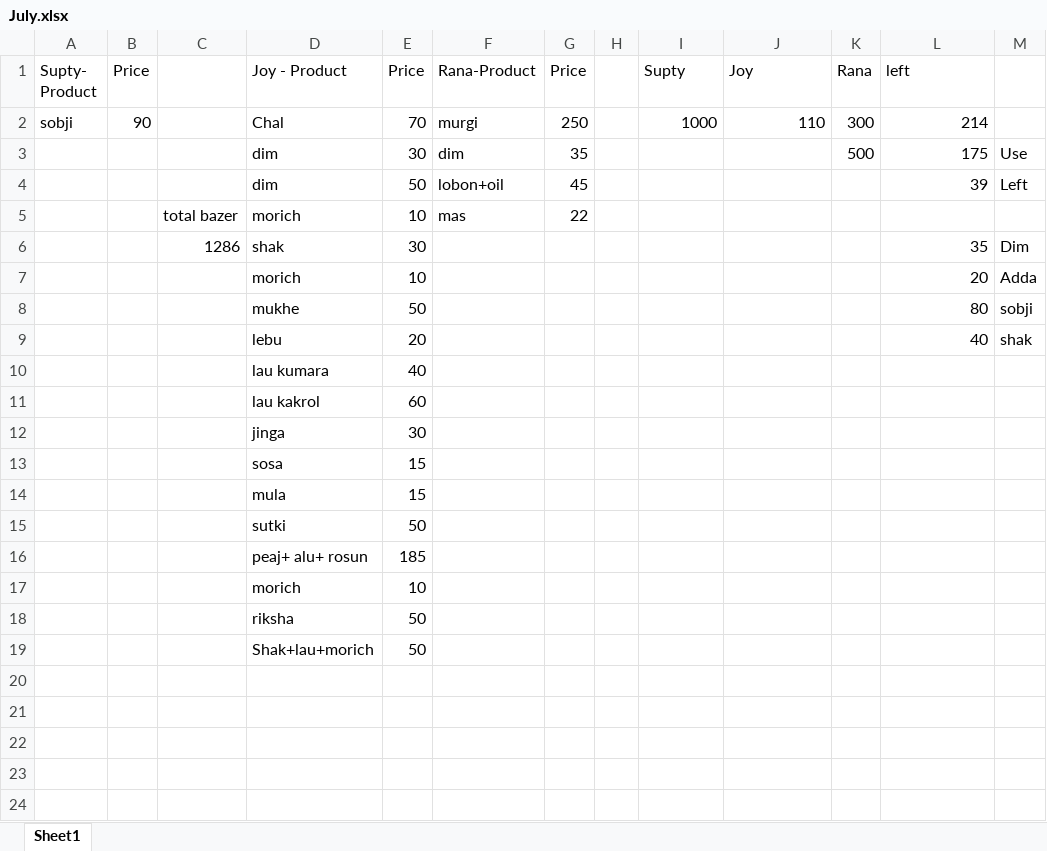
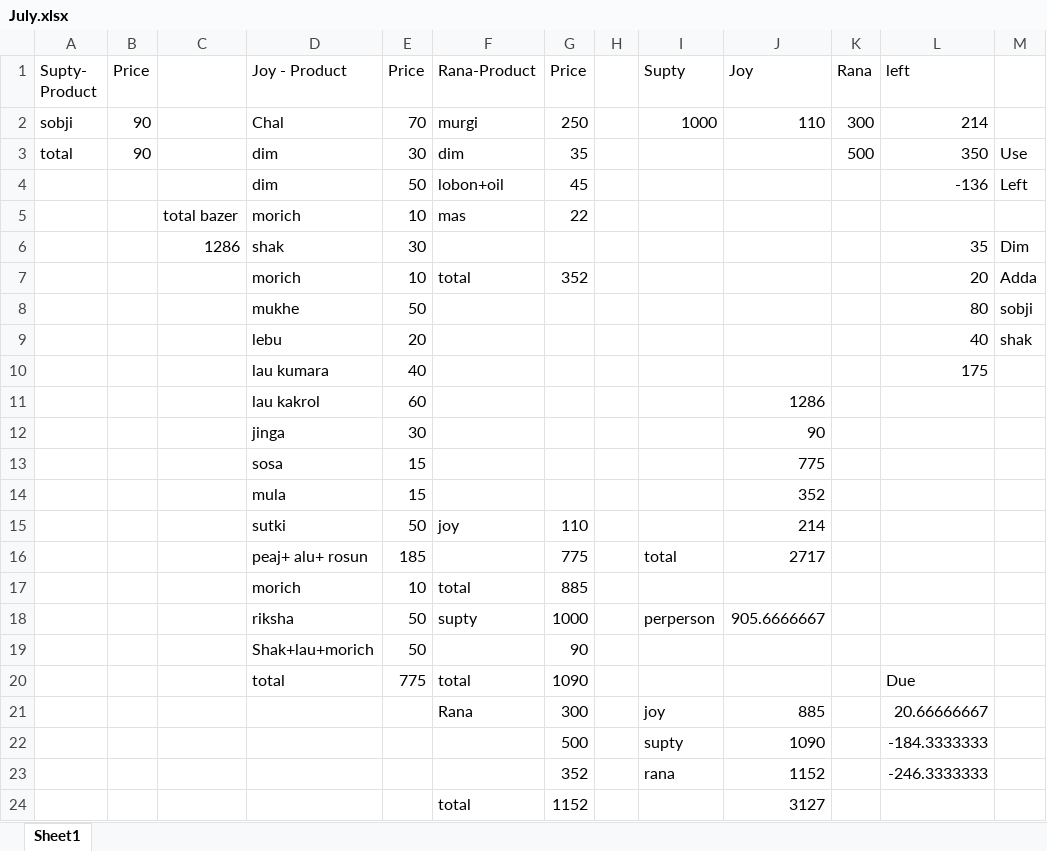
Before and after one commit to jahin44/Home-Accounts, an Excel workbook: July.xlsx, sheet Sheet1, drawn as a sheet; values as stored, in another font and other column widths than the file's, no borders; removed rows and columns are numbered as before the commit, all else as after; the diff names each change by its address in the sheet, - before the commit and + after, or states it on an @@ line.

```diff
--- a/July.xlsx (sheet Sheet1)
+++ b/July.xlsx (sheet Sheet1)
-A3 (Supty- Product): (empty)
+A3 (Supty- Product): total
-B3 (Price): (empty)
+B3 (Price): 90
-L3 (left): 175
+L3 (left): 350
-L4 (left): 39
+L4 (left): -136
-F7 (Rana-Product): (empty)
+F7 (Rana-Product): total
-G7 (Price): (empty)
+G7 (Price): 352
-L10 (left): (empty)
+L10 (left): 175
-J11 (Joy): (empty)
+J11 (Joy): 1286
-J12 (Joy): (empty)
+J12 (Joy): 90
-J13 (Joy): (empty)
+J13 (Joy): 775
-J14 (Joy): (empty)
+J14 (Joy): 352
-row 15:  |  |  | sutki | 50
-row 16:  |  |  | peaj+ alu+ rosun | 185
-row 17:  |  |  | morich | 10
-row 18:  |  |  | riksha | 50
+row 15:  |  |  | sutki | 50 | joy | 110 |  |  | 214
+row 16:  |  |  | peaj+ alu+ rosun | 185 |  | 775 |  | total | 2717
+row 17:  |  |  | morich | 10 | total | 885
+row 18:  |  |  | riksha | 50 | supty | 1000 |  | perperson | 905.6666667
-G19 (Price): (empty)
+G19 (Price): 90
+row 20:  |  |  | total | 775 | total | 1090 |  |  |  |  | Due
+row 21:  |  |  |  |  | Rana | 300 |  | joy | 885 |  | 20.66666667
+row 22:  |  |  |  |  |  | 500 |  | supty | 1090 |  | -184.3333333
+row 23:  |  |  |  |  |  | 352 |  | rana | 1152 |  | -246.3333333
+row 24:  |  |  |  |  | total | 1152 |  |  | 3127
```
Also changed, not shown: 1 other file.
